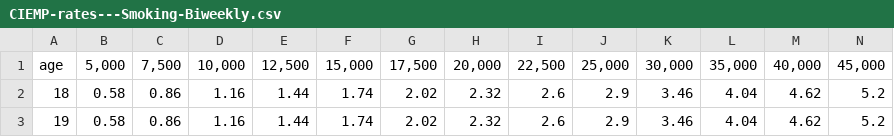
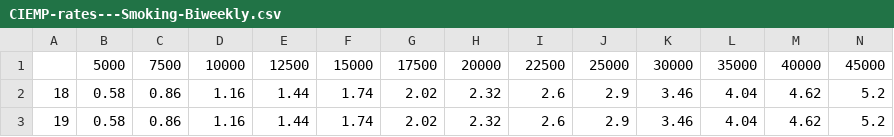
Before and after one commit to RajaShekhar1/IPC, a CSV file: taa/services/products/data_files/CIEMP-rates---Smoking-Biweekly.csv, drawn as a sheet; only a part is shown; removed rows and columns are numbered as before the commit, all else as after; rows hold the shown columns only; the diff names each change by its address in the sheet, - before the commit and + after, or states it on an @@ line.

```diff
--- a/taa/services/products/data_files/CIEMP-rates---Smoking-Biweekly.csv
+++ b/taa/services/products/data_files/CIEMP-rates---Smoking-Biweekly.csv
-row 1: age | 5,000 | 7,500 | 10,000 | 12,500 | 15,000 | 17,500 | 20,000 | 22,500 | 25,000 | 30,000 | 35,000 | 40,000 | 45,000
+row 1:  | 5000 | 7500 | 10000 | 12500 | 15000 | 17500 | 20000 | 22500 | 25000 | 30000 | 35000 | 40000 | 45000
```
Also changed, not shown: taa/services/products/data_files/CIEMP-rates---NonSmoking-Biweekly.csv, taa/services/products/data_files/CIEMP-rates---NonSmoking-Monthly.csv, 6 other files.
